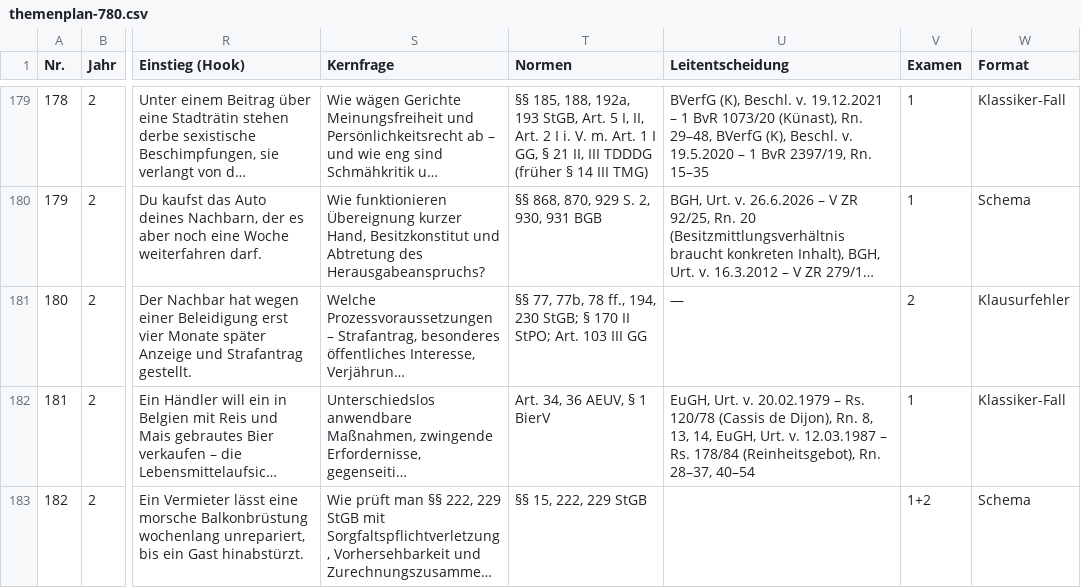
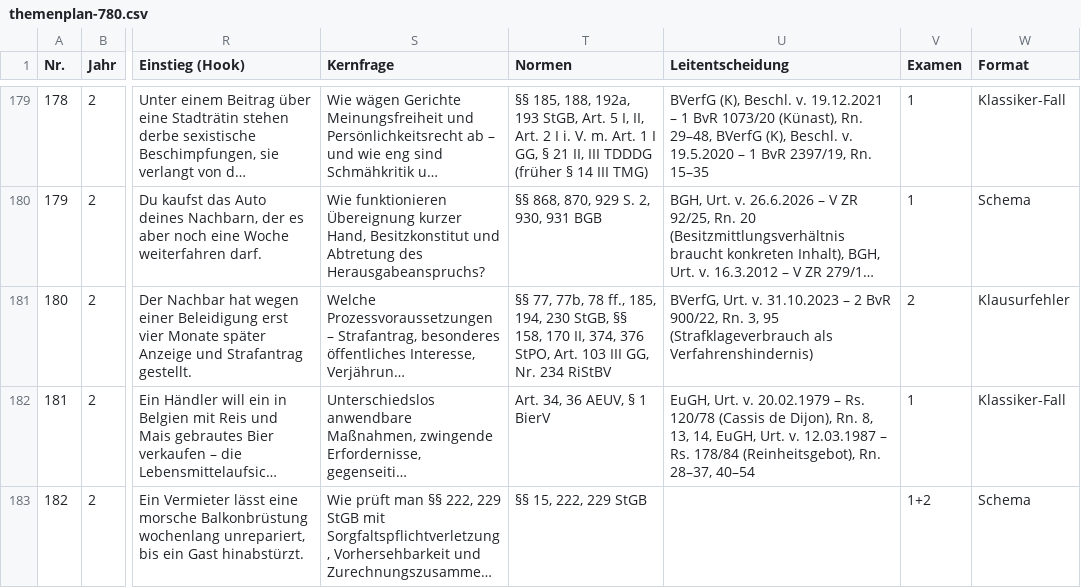
Before and after one commit to Ccan-devoloper/herrjurist, a CSV file: youtube/themenplanung/themenplan-780.csv, drawn as a sheet; only a part is shown, gaps mark what is left out; long unchanged cells end in …; the diff names each change by its address in the sheet, - before the commit and + after, or states it on an @@ line.

```diff
--- a/youtube/themenplanung/themenplan-780.csv
+++ b/youtube/themenplanung/themenplan-780.csv
-T181 (Normen): …78 ff., 194, 230 StGB; § 170 II StPO; Art. 103 III GG
+T181 (Normen): …78 ff., 185, 194, 230 StGB, §§ 158, 170 II, 374, 376 StPO, Art. 103 III GG, Nr. 234 RiStBV
-U181 (Leitentscheidung): —
+U181 (Leitentscheidung): BVerfG, Urt. v. 31.10.2023 – 2 BvR 900/22, Rn. 3, 95 (Strafklageverbrauch als Verfahrenshindernis)
```
Also changed, not shown: 3 other files.
